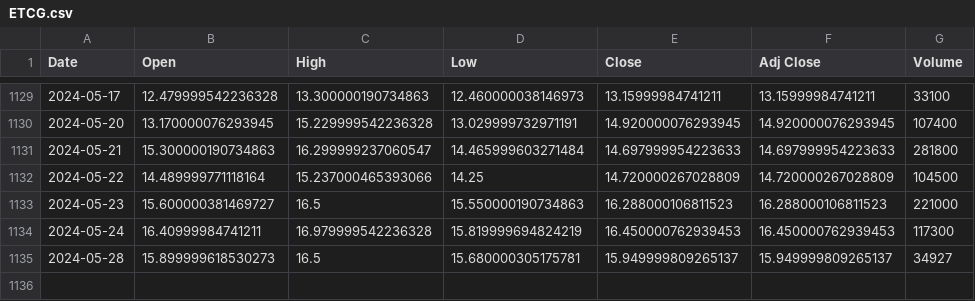
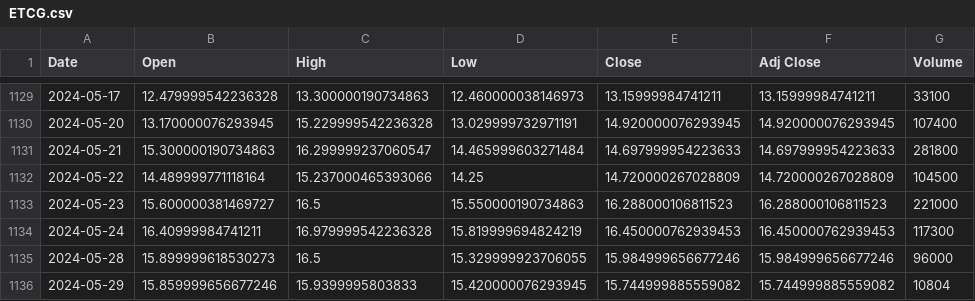
Before and after one commit to bharxhav/crypto-prognosis, a CSV file: data/assets/ETCG.csv, drawn as a sheet; only a part is shown, gaps mark what is left out.

```diff
--- a/data/assets/ETCG.csv
+++ b/data/assets/ETCG.csv
@@ -1134,2 +1134,3 @@ Date,Open,High,Low,Close,Adj Close,Volume
 2024-05-24,16.40999984741211,16.979999542236328,15.819999694824219,16.450000762939453,16.450000762939453,117300
-2024-05-28,15.899999618530273,16.5,15.680000305175781,15.949999809265137,15.949999809265137,34927
+2024-05-28,15.899999618530273,16.5,15.329999923706055,15.984999656677246,15.984999656677246,96000
+2024-05-29,15.859999656677246,15.9399995803833,15.420000076293945,15.744999885559082,15.744999885559082,10804
```
Also changed, not shown: data/assets/ETHE.csv, data/assets/GBTC.csv, 5 other files.
